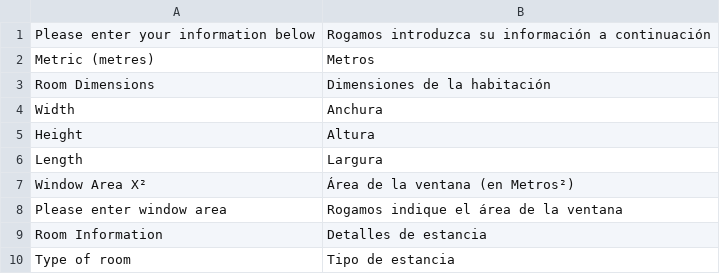
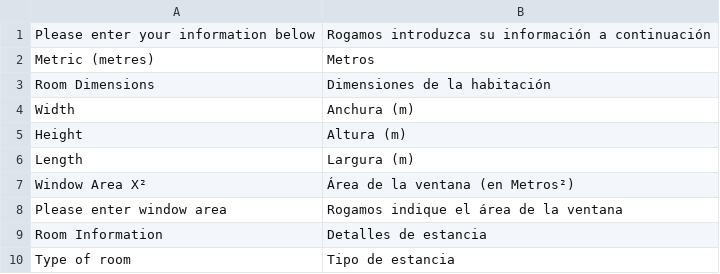
Before and after one commit to DominicFallows6/Joint-code, a CSV file: app/code/Limitless/BtuCalculator/i18n/es_ES.csv, drawn as a sheet; only a part is shown.

Commit message:
TP 11851 - HR ES & IT - BTU Calculator changes (#327)
* BTU calculator translations and validation amendment

* Changing number validation method to use commas and replacing commas with dots for calculation

```diff
--- a/app/code/Limitless/BtuCalculator/i18n/es_ES.csv
+++ b/app/code/Limitless/BtuCalculator/i18n/es_ES.csv
@@ -3,5 +3,5 @@
 "Room Dimensions","Dimensiones de la habitación"
-"Width","Anchura"
-"Height","Altura"
-"Length","Largura"
+"Width","Anchura (m)"
+"Height","Altura (m)"
+"Length","Largura (m)"
 "Window Area X²","Área de la ventana (en Metros²)"
```
Also changed, not shown: app/code/Limitless/BtuCalculator/i18n/it_IT.csv, 1 other file.
